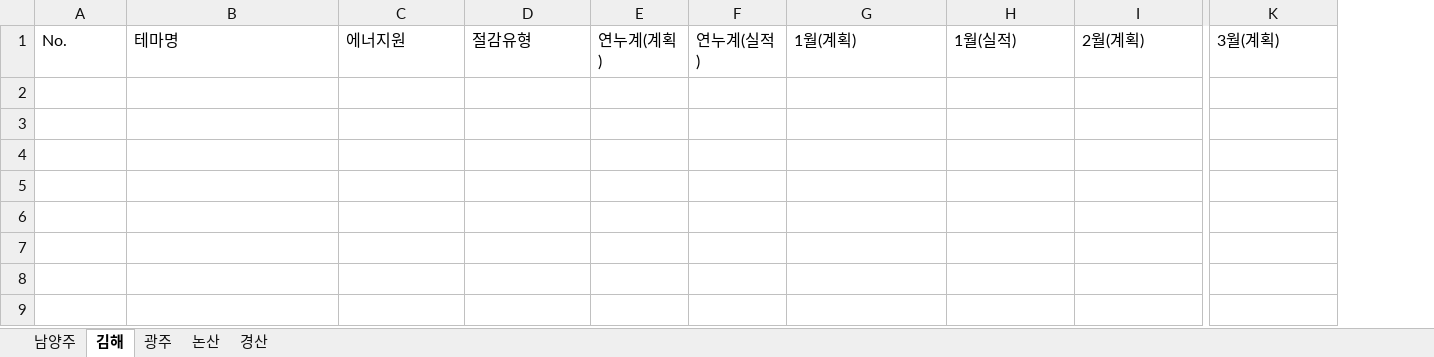
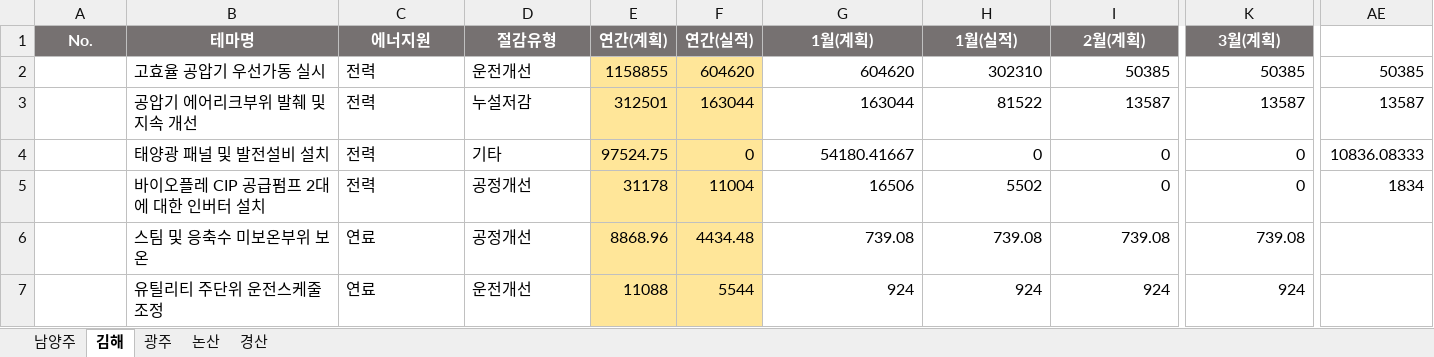
Before and after one commit to kjw413/ai-elite-bems-next, an Excel workbook: imports/savings/절감테마_등록.xlsx, sheet 김해, drawn as a sheet; only a part is shown, gaps mark what is left out; values as stored, in another font and other column widths than the file's, no borders; removed rows and columns are numbered as before the commit, all else as after; rows hold the shown columns only; the diff covers the shown part only; the diff names each change by its address in the sheet, - before the commit and + after, or states it on an @@ line.

```diff
--- a/imports/savings/절감테마_등록.xlsx (sheet 김해)
+++ b/imports/savings/절감테마_등록.xlsx (sheet 김해)
-column E (연누계(계획)), empty
-column F (연누계(실적)), empty
+column E (연간(계획)), empty
+column F (연간(실적)), empty
+column AE, empty
@@ A1:D1 fill: none → #767171, bold: off → on, text colour: black → #FFFFFF, alignment: left → center @@
@@ G1:K1 fill: none → #767171, bold: off → on, text colour: black → #FFFFFF, alignment: left → center @@
+row 2:  | 고효율 공압기 우선가동 실시 | 전력 | 운전개선 | 1158855 | 604620 | 604620 | 302310 | 50385 | 50385 | 50385
+row 3:  | 공압기 에어리크부위 발췌 및 지속 개선 | 전력 | 누설저감 | 312501 | 163044 | 163044 | 81522 | 13587 | 13587 | 13587
+row 4:  | 태양광 패널 및 발전설비 설치 | 전력 | 기타 | 97524.75 | 0 | 54180.41667 | 0 | 0 | 0 | 10836.08333
+row 5:  | 바이오플레 CIP 공급펌프 2대에 대한 인버터 설치 | 전력 | 공정개선 | 31178 | 11004 | 16506 | 5502 | 0 | 0 | 1834
+row 6:  | 스팀 및 응축수 미보온부위 보온 | 연료 | 공정개선 | 8868.96 | 4434.48 | 739.08 | 739.08 | 739.08 | 739.08
+row 7:  | 유틸리티 주단위 운전스케줄 조정 | 연료 | 운전개선 | 11088 | 5544 | 924 | 924 | 924 | 924
```
Also changed, not shown: cell formats elsewhere in this sheet, sheet 광주, sheet 논산, sheet 남양주, sheet 경산, 8 other files.
